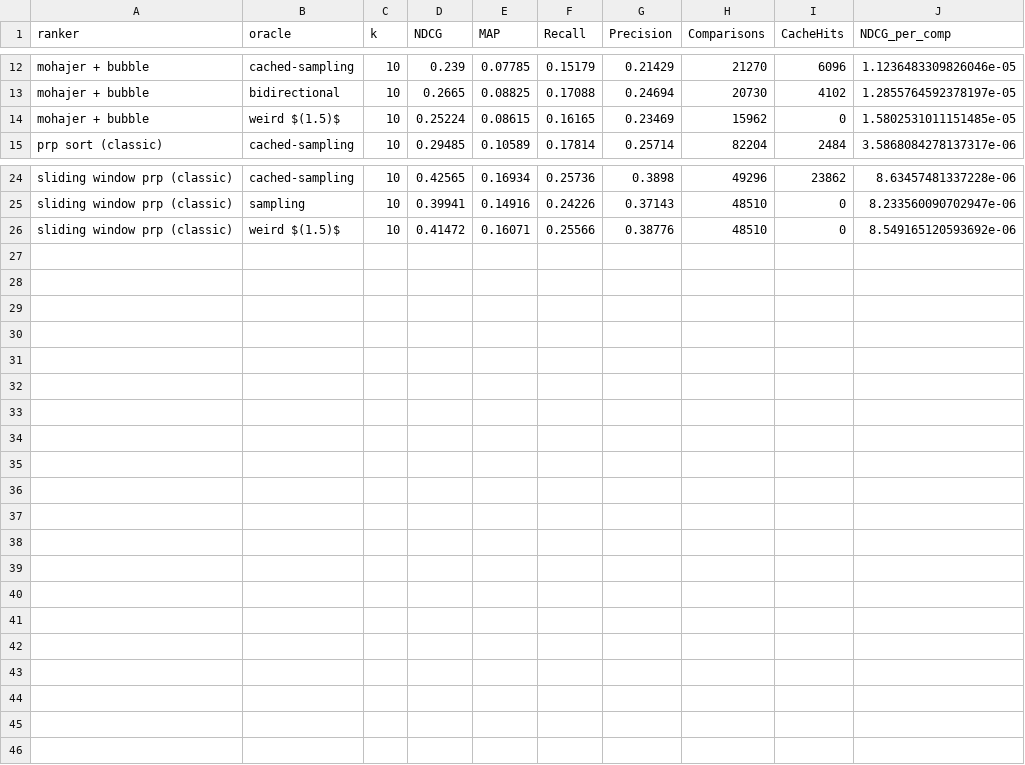
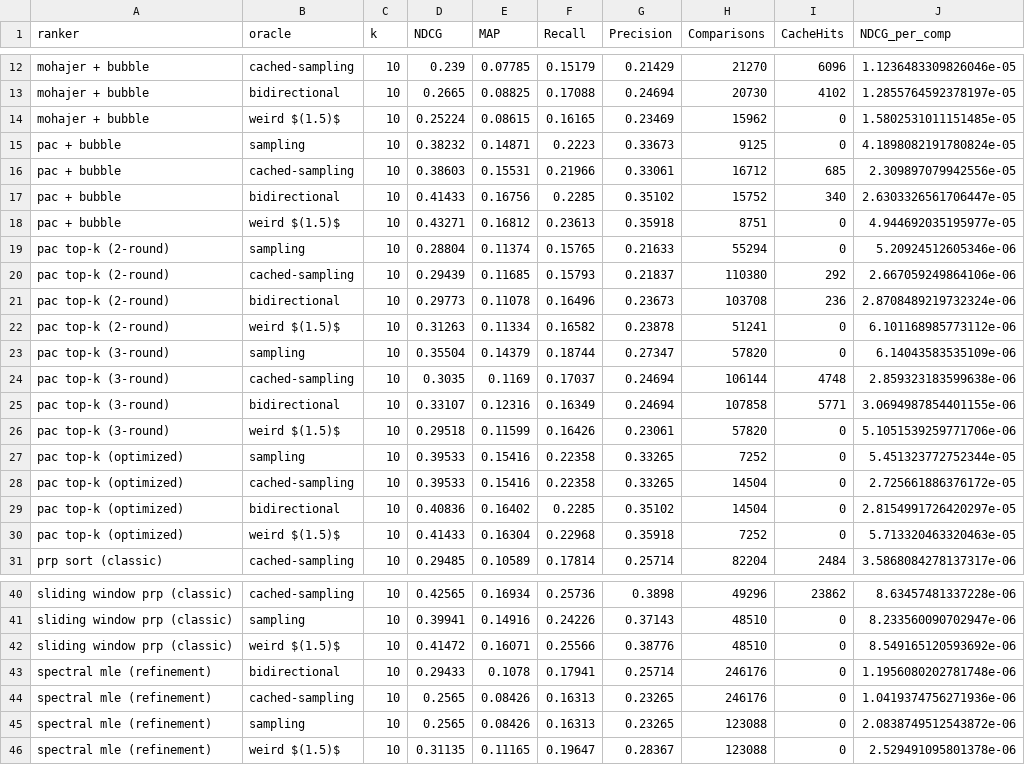
Before and after one commit to jerecoder/IReranker, a CSV file: reports/beir-metrics/flan-t5-large/webis-touche2020/summary.csv, drawn as a sheet; only a part is shown, gaps mark what is left out.

```diff
--- a/reports/beir-metrics/flan-t5-large/webis-touche2020/summary.csv
+++ b/reports/beir-metrics/flan-t5-large/webis-touche2020/summary.csv
@@ -14,2 +14,18 @@ mohajer + bubble,bidirectional,10,0.2665,0.08825,0.17088,0.24694,20730,4102,1.28
 mohajer + bubble,weird $(1.5)$,10,0.25224,0.08615,0.16165,0.23469,15962,0,1.5802531011151485e-05
+pac + bubble,sampling,10,0.38232,0.14871,0.2223,0.33673,9125,0,4.1898082191780824e-05
+pac + bubble,cached-sampling,10,0.38603,0.15531,0.21966,0.33061,16712,685,2.309897079942556e-05
+pac + bubble,bidirectional,10,0.41433,0.16756,0.2285,0.35102,15752,340,2.6303326561706447e-05
+pac + bubble,weird $(1.5)$,10,0.43271,0.16812,0.23613,0.35918,8751,0,4.944692035195977e-05
+pac top-k (2-round),sampling,10,0.28804,0.11374,0.15765,0.21633,55294,0,5.20924512605346e-06
+pac top-k (2-round),cached-sampling,10,0.29439,0.11685,0.15793,0.21837,110380,292,2.667059249864106e-06
+pac top-k (2-round),bidirectional,10,0.29773,0.11078,0.16496,0.23673,103708,236,2.8708489219732324e-06
+pac top-k (2-round),weird $(1.5)$,10,0.31263,0.11334,0.16582,0.23878,51241,0,6.101168985773112e-06
+pac top-k (3-round),sampling,10,0.35504,0.14379,0.18744,0.27347,57820,0,6.14043583535109e-06
+pac top-k (3-round),cached-sampling,10,0.3035,0.1169,0.17037,0.24694,106144,4748,2.859323183599638e-06
+pac top-k (3-round),bidirectional,10,0.33107,0.12316,0.16349,0.24694,107858,5771,3.0694987854401155e-06
+pac top-k (3-round),weird $(1.5)$,10,0.29518,0.11599,0.16426,0.23061,57820,0,5.1051539259771706e-06
+pac top-k (optimized),sampling,10,0.39533,0.15416,0.22358,0.33265,7252,0,5.451323772752344e-05
+pac top-k (optimized),cached-sampling,10,0.39533,0.15416,0.22358,0.33265,14504,0,2.725661886376172e-05
+pac top-k (optimized),bidirectional,10,0.40836,0.16402,0.2285,0.35102,14504,0,2.8154991726420297e-05
+pac top-k (optimized),weird $(1.5)$,10,0.41433,0.16304,0.22968,0.35918,7252,0,5.713320463320463e-05
 prp sort (classic),cached-sampling,10,0.29485,0.10589,0.17814,0.25714,82204,2484,3.5868084278137317e-06
@@ -26 +42,5 @@ sliding window prp (classic),sampling,10,0.39941,0.14916,0.24226,0.37143,48510,0
 sliding window prp (classic),weird $(1.5)$,10,0.41472,0.16071,0.25566,0.38776,48510,0,8.549165120593692e-06
+spectral mle (refinement),bidirectional,10,0.29433,0.1078,0.17941,0.25714,246176,0,1.1956080202781748e-06
+spectral mle (refinement),cached-sampling,10,0.2565,0.08426,0.16313,0.23265,246176,0,1.0419374756271936e-06
+spectral mle (refinement),sampling,10,0.2565,0.08426,0.16313,0.23265,123088,0,2.0838749512543872e-06
+spectral mle (refinement),weird $(1.5)$,10,0.31135,0.11165,0.19647,0.28367,123088,0,2.529491095801378e-06
```
Also changed, not shown: reports/beir-metrics/flan-t5-large/dbpedia-entity/summary.csv, reports/beir-metrics/flan-t5-large/fiqa/summary.csv, 9 other files.
